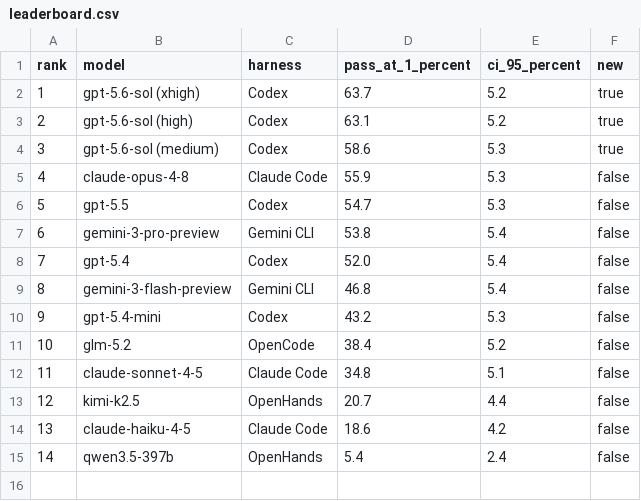
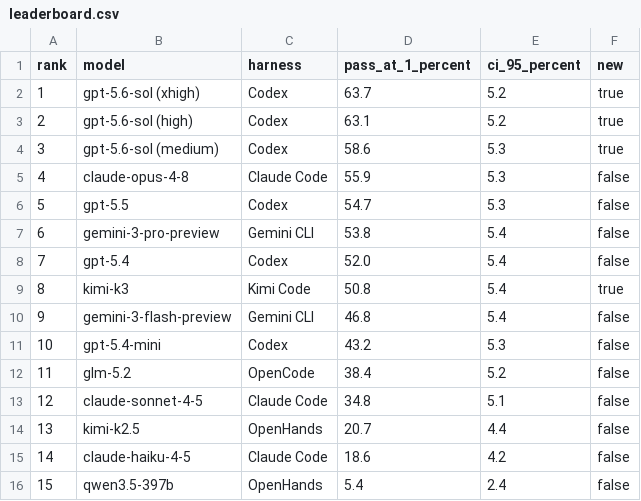
Before and after one commit to waynchi/gamedevbench, a CSV file: results/leaderboard.csv, drawn as a sheet; addresses are those after the commit; the diff names each change by its address in the sheet, - before the commit and + after, or states it on an @@ line.

Commit message:
Add Kimi K3 leaderboard result

```diff
--- a/results/leaderboard.csv
+++ b/results/leaderboard.csv
+row 9: 8 | kimi-k3 | Kimi Code | 50.8 | 5.4 | true
@@ column A (rank) renumbered from row 10 down @@
```
Also changed, not shown: 1 other file.
